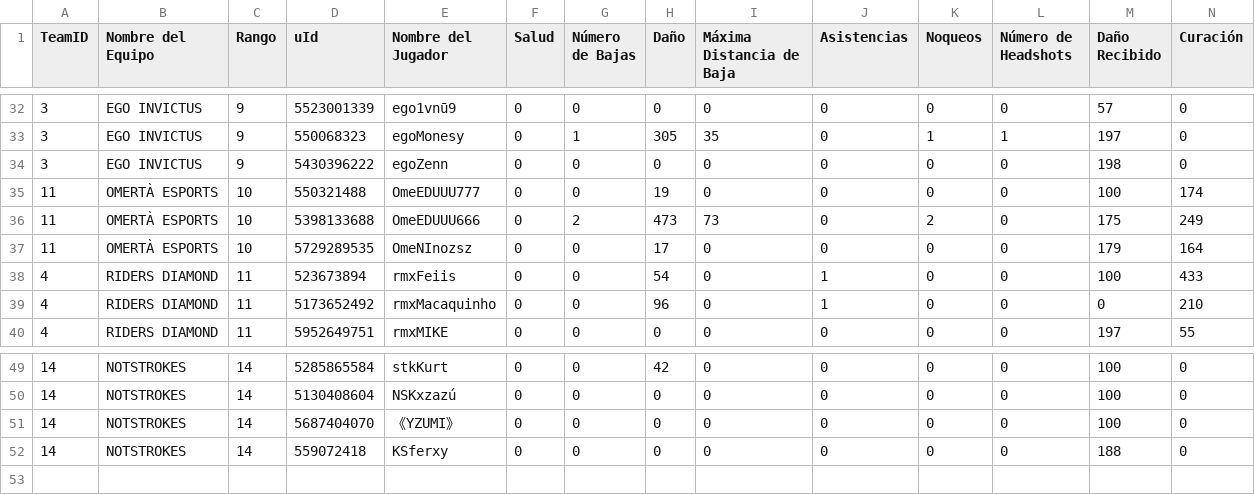
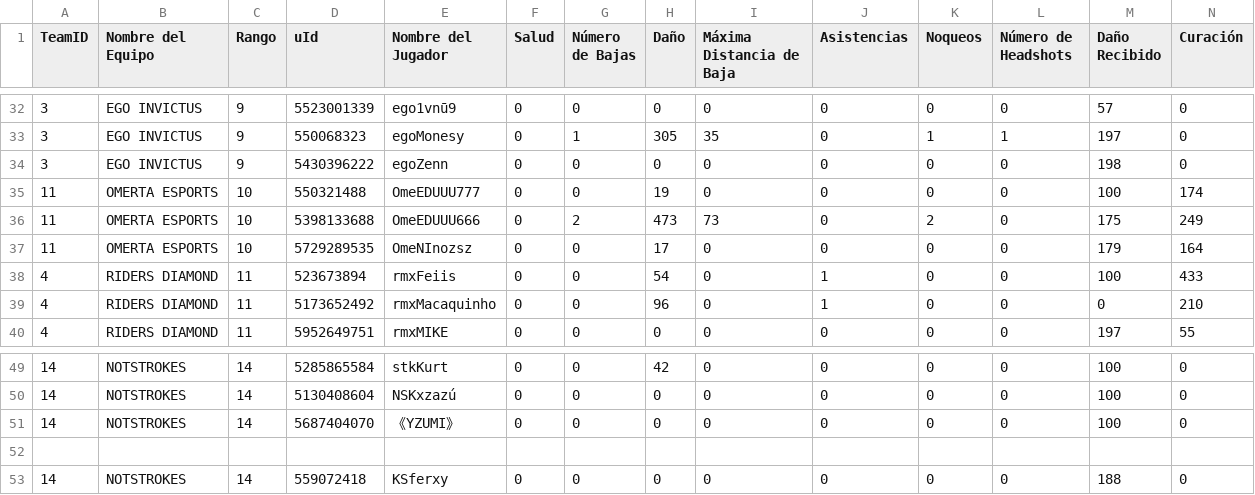
Before and after one commit to OsukaruMxtest/HUAWEI-MEXICO, a CSV file: data/clasificatorias/GRUPO B/M6.csv, drawn as a sheet; only a part is shown, gaps mark what is left out; rows hold the shown columns only; the diff names each change by its address in the sheet, - before the commit and + after, or states it on an @@ line.

```diff
--- a/data/clasificatorias/GRUPO B/M6.csv
+++ b/data/clasificatorias/GRUPO B/M6.csv
-B35:B37 (Nombre del Equipo): OMERTÀ ESPORTS
+B35:B37 (Nombre del Equipo): OMERTA ESPORTS
+row 52: (empty)
```
